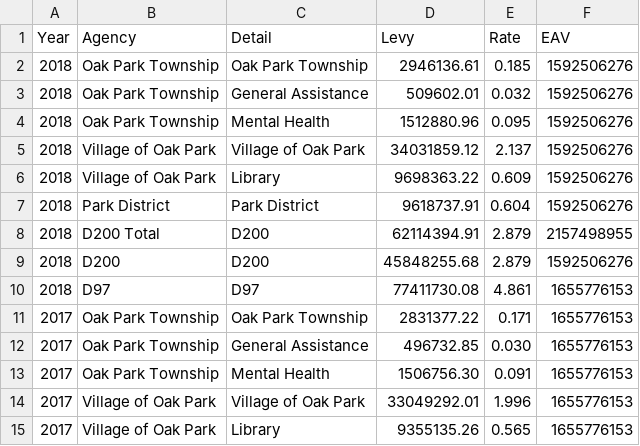
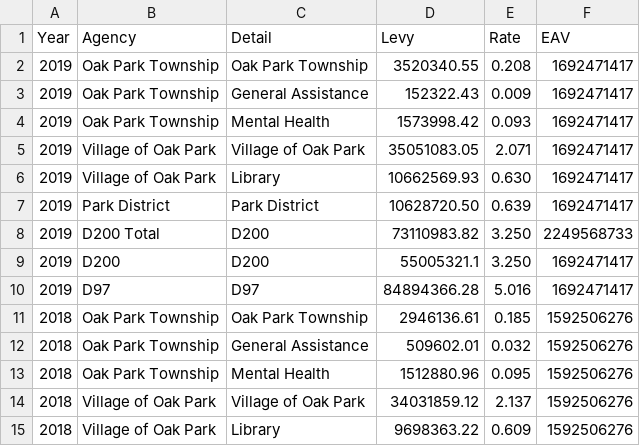
Before and after one commit to jvanderberg/oakparktaxdata, a CSV file: oak park tax history.csv, drawn as a sheet; only a part is shown; the shorter side is filled out with more unchanged rows; the diff names each change by its address in the sheet, - before the commit and + after, or states it on an @@ line.

```diff
--- a/oak park tax history.csv
+++ b/oak park tax history.csv
+row 2: 2019 | Oak Park Township | Oak Park Township | 3520340.55 | 0.208 | 1692471417
+row 3: 2019 | Oak Park Township | General Assistance | 152322.43 | 0.009 | 1692471417
+row 4: 2019 | Oak Park Township | Mental Health | 1573998.42 | 0.093 | 1692471417
+row 5: 2019 | Village of Oak Park | Village of Oak Park | 35051083.05 | 2.071 | 1692471417
+row 6: 2019 | Village of Oak Park | Library | 10662569.93 | 0.630 | 1692471417
+row 7: 2019 | Park District | Park District | 10628720.50 | 0.639 | 1692471417
+row 8: 2019 | D200 Total | D200 | 73110983.82 | 3.250 | 2249568733
+row 9: 2019 | D200 | D200 | 55005321.1 | 3.250 | 1692471417
+row 10: 2019 | D97 | D97 | 84894366.28 | 5.016 | 1692471417
```
Also changed, not shown: awi.csv, cpi.csv, 27 other files.
